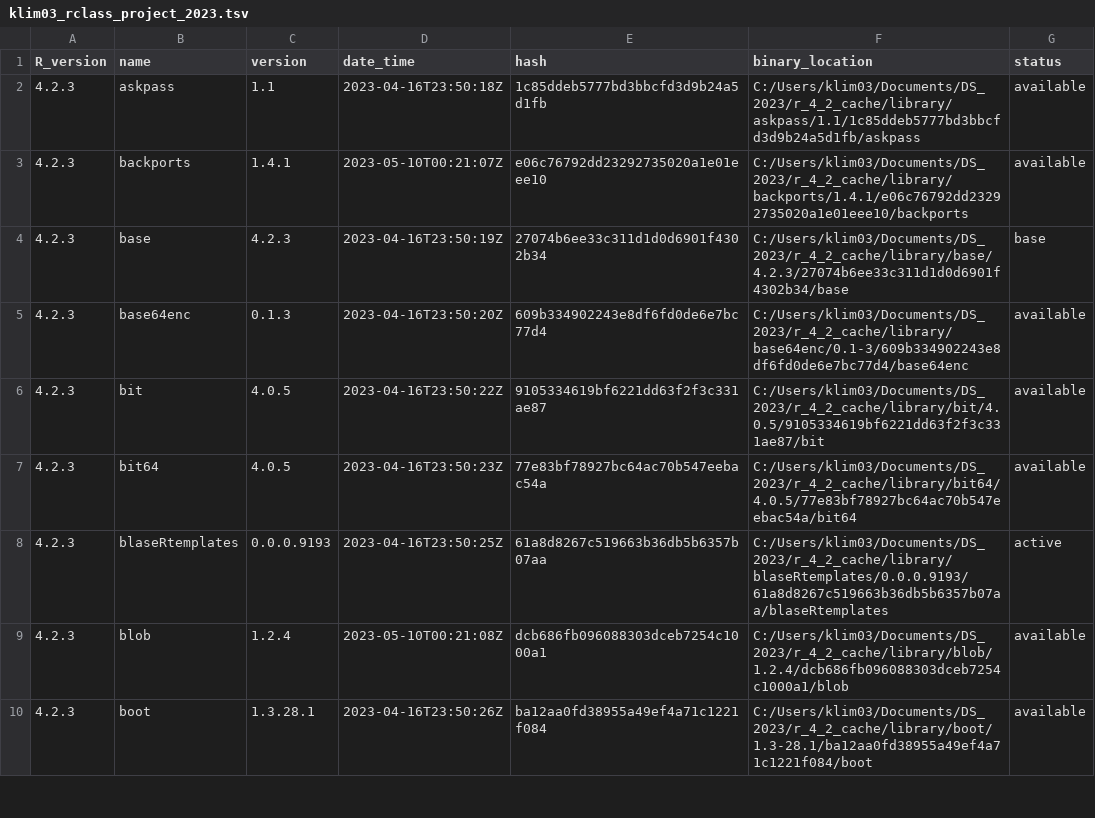
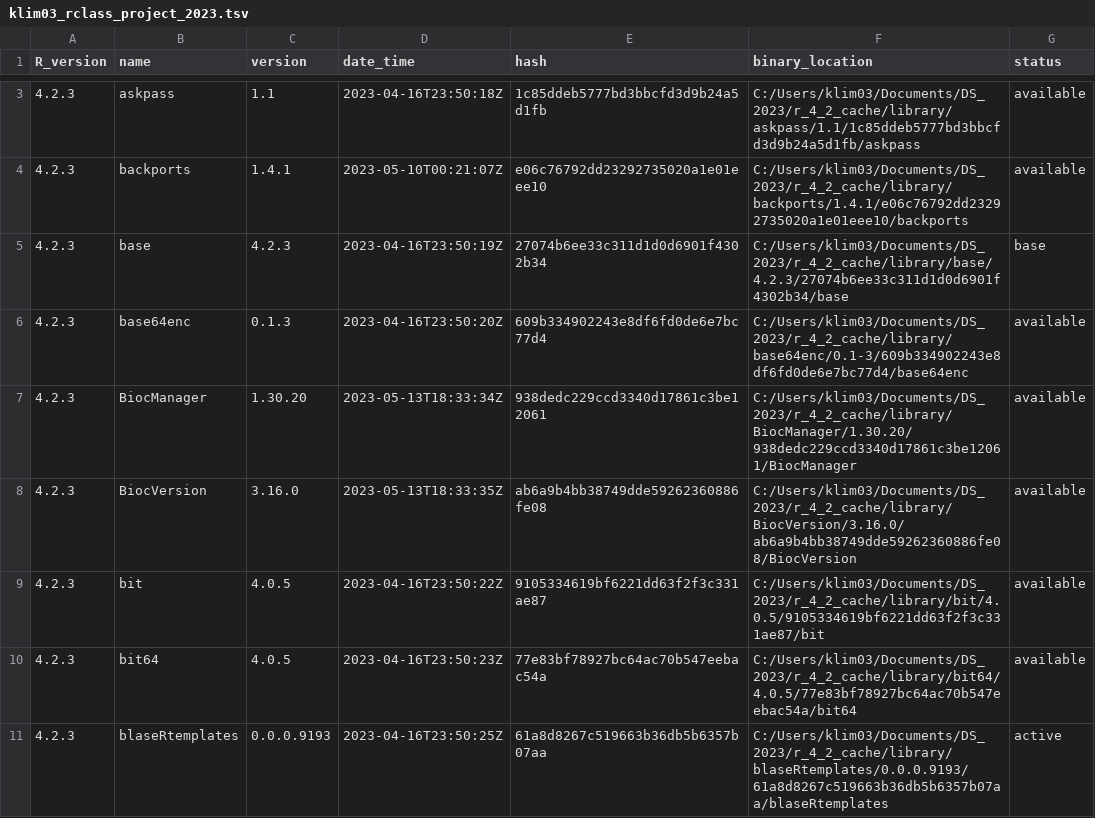
Before and after one commit to hklimaszewski/rclass_project_2023, a TSV file: library_catalogs/klim03_rclass_project_2023.tsv, drawn as a sheet; only a part is shown, gaps mark what is left out; the shorter side is filled out with more unchanged rows; the diff covers the shown part only.

```diff
--- a/library_catalogs/klim03_rclass_project_2023.tsv
+++ b/library_catalogs/klim03_rclass_project_2023.tsv
@@ -5,2 +6,4 @@ R_version	name	version	date_time	hash	binary_location	status
 4.2.3	base64enc	0.1.3	2023-04-16T23:50:20Z	609b334902243e8df6fd0de6e7bc77d4	C:/Users/klim03/Documents/DS_2023/r_4_2_cache/library/base64enc/0.1-3/609b334902243e8df6fd0de6e7bc77d4/base64enc	available
+4.2.3	BiocManager	1.30.20	2023-05-13T18:33:34Z	938dedc229ccd3340d17861c3be12061	C:/Users/klim03/Documents/DS_2023/r_4_2_cache/library/BiocManager/1.30.20/938dedc229ccd3340d17861c3be12061/BiocManager	available
+4.2.3	BiocVersion	3.16.0	2023-05-13T18:33:35Z	ab6a9b4bb38749dde59262360886fe08	C:/Users/klim03/Documents/DS_2023/r_4_2_cache/library/BiocVersion/3.16.0/ab6a9b4bb38749dde59262360886fe08/BiocVersion	available
 4.2.3	bit	4.0.5	2023-04-16T23:50:22Z	9105334619bf6221dd63f2f3c331ae87	C:/Users/klim03/Documents/DS_2023/r_4_2_cache/library/bit/4.0.5/9105334619bf6221dd63f2f3c331ae87/bit	available
```
Also changed, not shown: 21 added rows and 5 edited cells elsewhere in this file, 2 other files.
